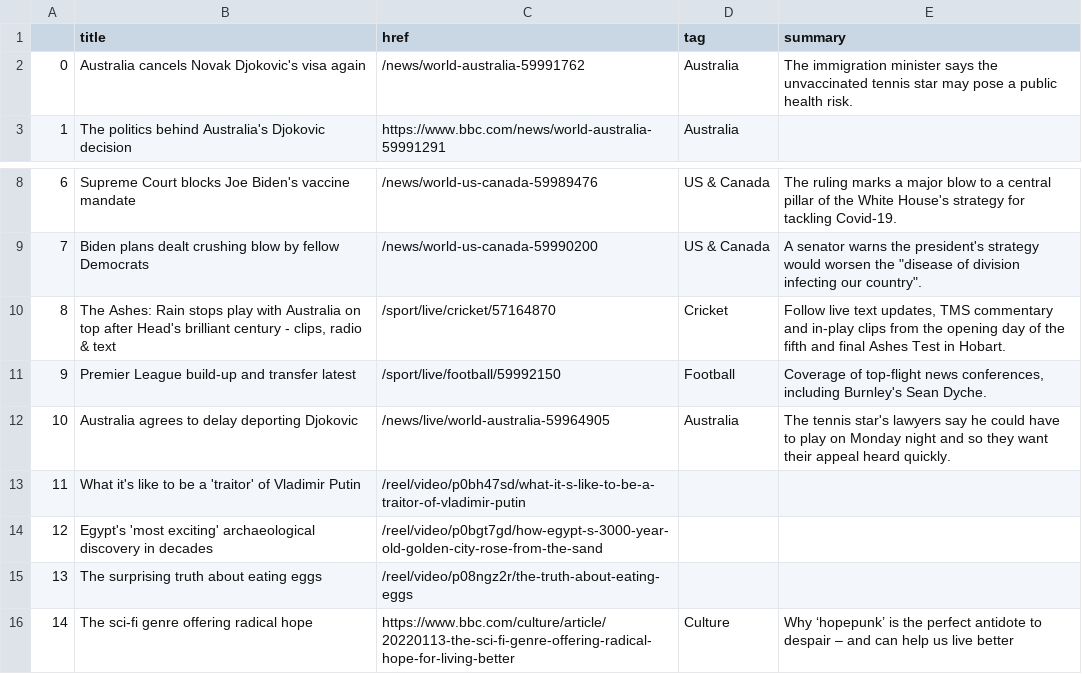
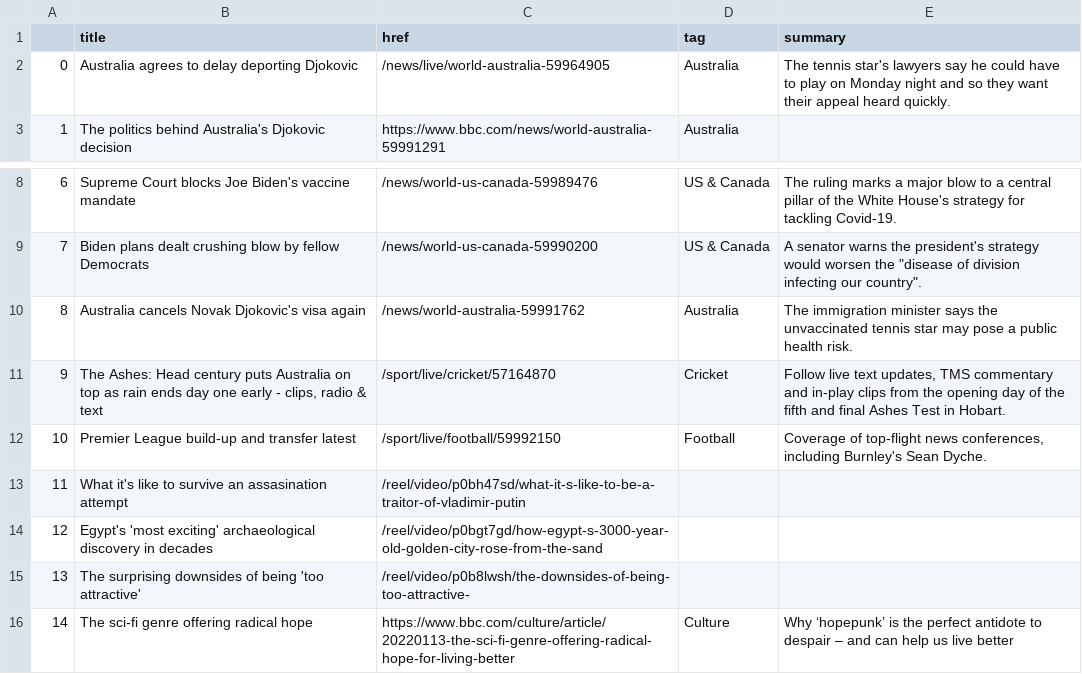
Before and after one commit to tunabellybella/Scraper, a CSV file: bbc-headlines.csv, drawn as a sheet; only a part is shown, gaps mark what is left out.

```diff
--- a/bbc-headlines.csv
+++ b/bbc-headlines.csv
@@ -1,3 +1,3 @@
 ,title,href,tag,summary
-0,Australia cancels Novak Djokovic's visa again,/news/world-australia-59991762,Australia,The immigration minister says the unvaccinated tennis star may pose a public health risk.
+0,Australia agrees to delay deporting Djokovic,/news/live/world-australia-59964905,Australia,The tennis star's lawyers say he could have to play on Monday night and so they want their appeal heard quickly.
 1,The politics behind Australia's Djokovic decision,https://www.bbc.com/news/world-australia-59991291,Australia,
@@ -9,8 +9,8 @@
 7,Biden plans dealt crushing blow by fellow Democrats,/news/world-us-canada-59990200,US & Canada,"A senator warns the president's strategy would worsen the ""disease of division infecting our country""."
-8,"The Ashes: Rain stops play with Australia on top after Head's brilliant century - clips, radio & text",/sport/live/cricket/57164870,Cricket,"Follow live text updates, TMS commentary and in-play clips from the opening day of the fifth and final Ashes Test in Hobart."
-9,Premier League build-up and transfer latest,/sport/live/football/59992150,Football,"Coverage of top-flight news conferences, including Burnley's Sean Dyche."
-10,Australia agrees to delay deporting Djokovic,/news/live/world-australia-59964905,Australia,The tennis star's lawyers say he could have to play on Monday night and so they want their appeal heard quickly.
-11,What it's like to be a 'traitor' of Vladimir Putin,/reel/video/p0bh47sd/what-it-s-like-to-be-a-traitor-of-vladimir-putin,,
+8,Australia cancels Novak Djokovic's visa again,/news/world-australia-59991762,Australia,The immigration minister says the unvaccinated tennis star may pose a public health risk.
+9,"The Ashes: Head century puts Australia on top as rain ends day one early - clips, radio & text",/sport/live/cricket/57164870,Cricket,"Follow live text updates, TMS commentary and in-play clips from the opening day of the fifth and final Ashes Test in Hobart."
+10,Premier League build-up and transfer latest,/sport/live/football/59992150,Football,"Coverage of top-flight news conferences, including Burnley's Sean Dyche."
+11,What it's like to survive an assasination attempt,/reel/video/p0bh47sd/what-it-s-like-to-be-a-traitor-of-vladimir-putin,,
 12,Egypt's 'most exciting' archaeological discovery in decades,/reel/video/p0bgt7gd/how-egypt-s-3000-year-old-golden-city-rose-from-the-sand,,
-13,The surprising truth about eating eggs,/reel/video/p08ngz2r/the-truth-about-eating-eggs,,
+13,The surprising downsides of being 'too attractive',/reel/video/p0b8lwsh/the-downsides-of-being-too-attractive-,,
 14,The sci-fi genre offering radical hope,https://www.bbc.com/culture/article/20220113-the-sci-fi-genre-offering-radical-hope-for-living-better,Culture,Why ‘hopepunk’ is the perfect antidote to despair – and can help us live better
```
